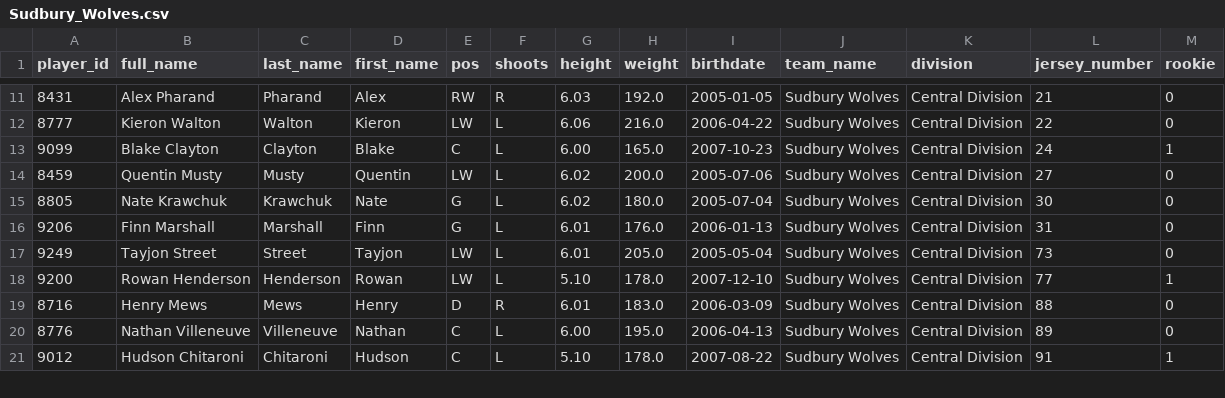
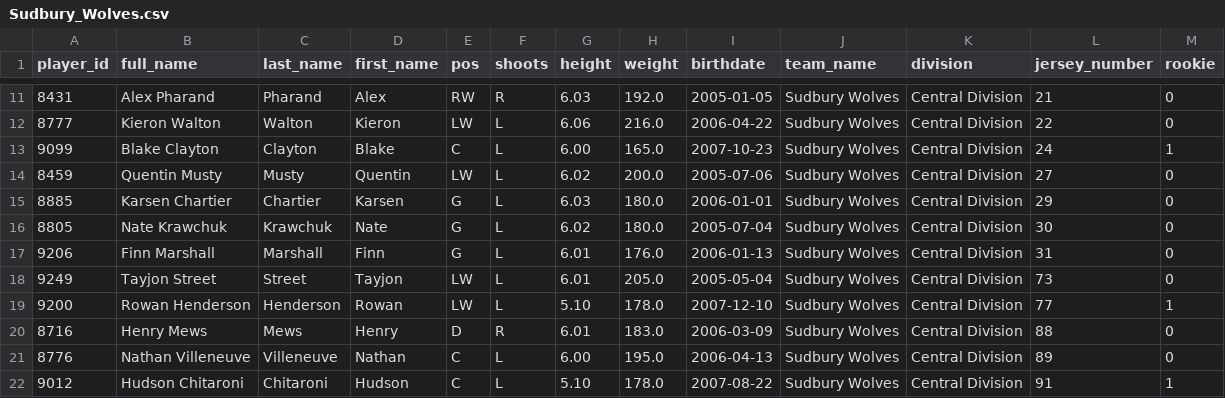
Before and after one commit to NoahCornish/ohlpredictor, a CSV file: docs/OHL_ROSTERS/Sudbury_Wolves.csv, drawn as a sheet; only a part is shown, gaps mark what is left out.

```diff
--- a/docs/OHL_ROSTERS/Sudbury_Wolves.csv
+++ b/docs/OHL_ROSTERS/Sudbury_Wolves.csv
@@ -14,2 +14,3 @@ player_id,full_name,last_name,first_name,pos,shoots,height,weight,birthdate,team
 8459,Quentin Musty,Musty,Quentin,LW,L,6.02,200.0,2005-07-06,Sudbury Wolves,Central Division,27,0
+8885,Karsen Chartier,Chartier,Karsen,G,L,6.03,180.0,2006-01-01,Sudbury Wolves,Central Division,29,0
 8805,Nate Krawchuk,Krawchuk,Nate,G,L,6.02,180.0,2005-07-04,Sudbury Wolves,Central Division,30,0
```
Also changed, not shown: docs/OHL_ROSTERS/OHL_ROSTERS_2024_2025.csv, docs/OHL_ROSTERS/Sarnia_Sting.csv, 34 other files.
